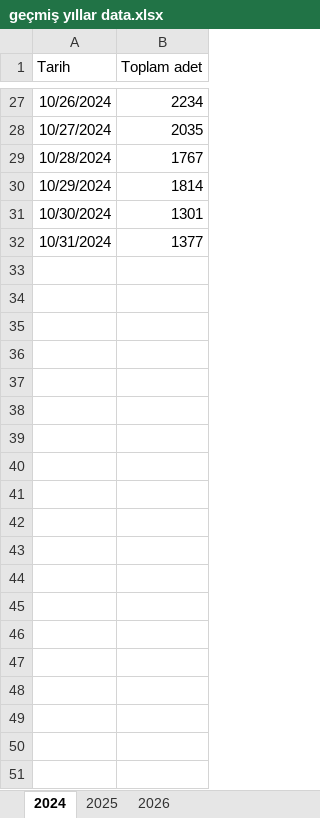
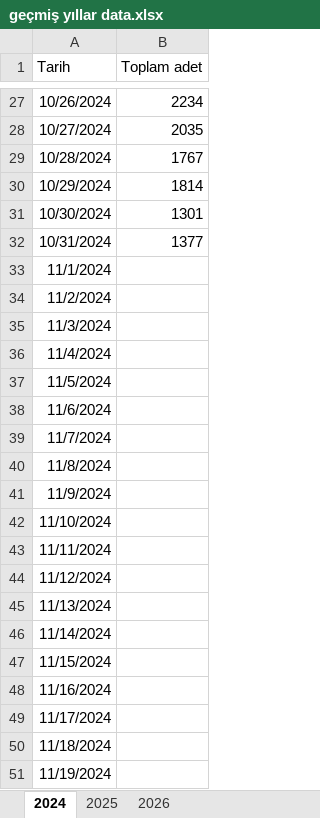
Before and after one commit to ilkereser678/tatlibak-uretim, an Excel workbook: geçmiş yıllar data.xlsx, sheet 2024, drawn as a sheet; only a part is shown, gaps mark what is left out; values as stored, in another font and other column widths than the file's, no borders; the diff covers the shown part only; the diff names each change by its address in the sheet, - before the commit and + after, or states it on an @@ line.

```diff
--- a/geçmiş yıllar data.xlsx (sheet 2024)
+++ b/geçmiş yıllar data.xlsx (sheet 2024)
+row 33: 11/1/2024
+row 34: 11/2/2024
+row 35: 11/3/2024
+row 36: 11/4/2024
+row 37: 11/5/2024
+row 38: 11/6/2024
+row 39: 11/7/2024
+row 40: 11/8/2024
+row 41: 11/9/2024
+row 42: 11/10/2024
+row 43: 11/11/2024
+row 44: 11/12/2024
+row 45: 11/13/2024
+row 46: 11/14/2024
+row 47: 11/15/2024
+row 48: 11/16/2024
+row 49: 11/17/2024
+row 50: 11/18/2024
+row 51: 11/19/2024
```
Also changed, not shown: 11 added rows elsewhere in this sheet, sheet 2025, sheet 2026.
